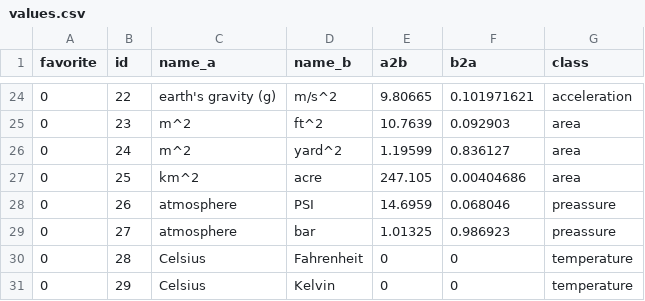
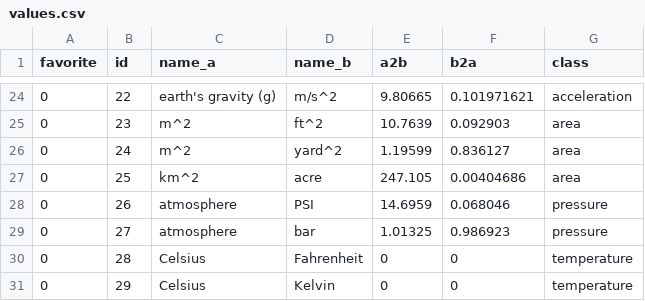
Before and after one commit to Danne95/ThisToThat, a CSV file: app/src/main/assets/values.csv, drawn as a sheet; only a part is shown, gaps mark what is left out.

```diff
--- a/app/src/main/assets/values.csv
+++ b/app/src/main/assets/values.csv
@@ -27,4 +27,4 @@ favorite,id,name_a,name_b,a2b,b2a,class
 0,25,km^2,acre,247.105,0.00404686,area
-0,26,atmosphere,PSI,14.6959,0.068046,preassure
-0,27,atmosphere,bar,1.01325,0.986923,preassure
+0,26,atmosphere,PSI,14.6959,0.068046,pressure
+0,27,atmosphere,bar,1.01325,0.986923,pressure
 0,28,Celsius,Fahrenheit,0,0,temperature
```
Also changed, not shown: 9 other files.
